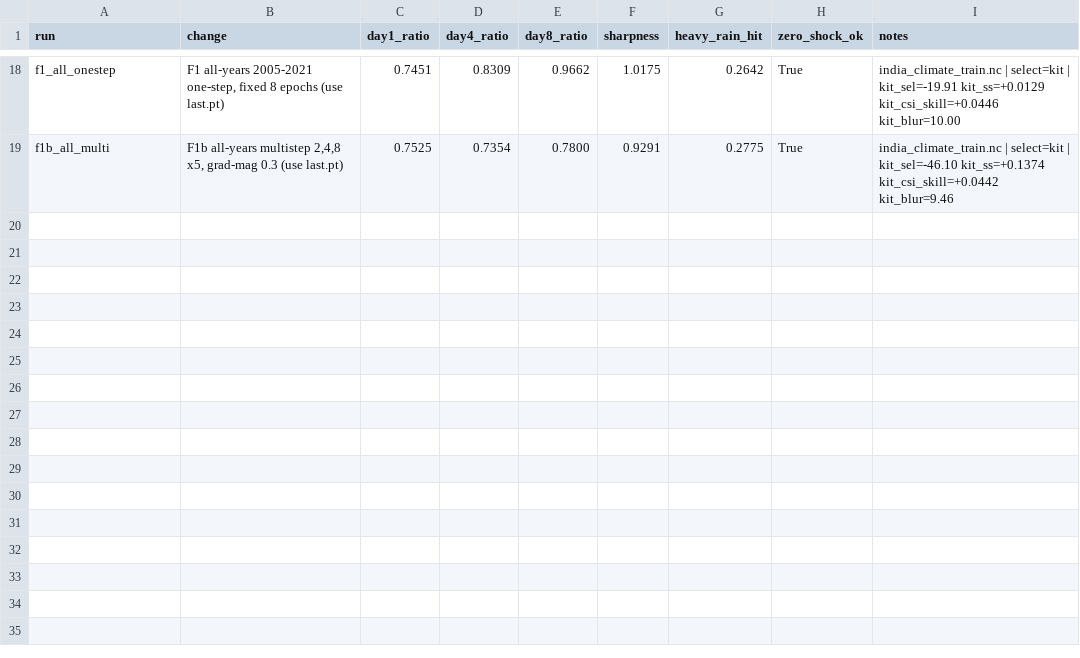
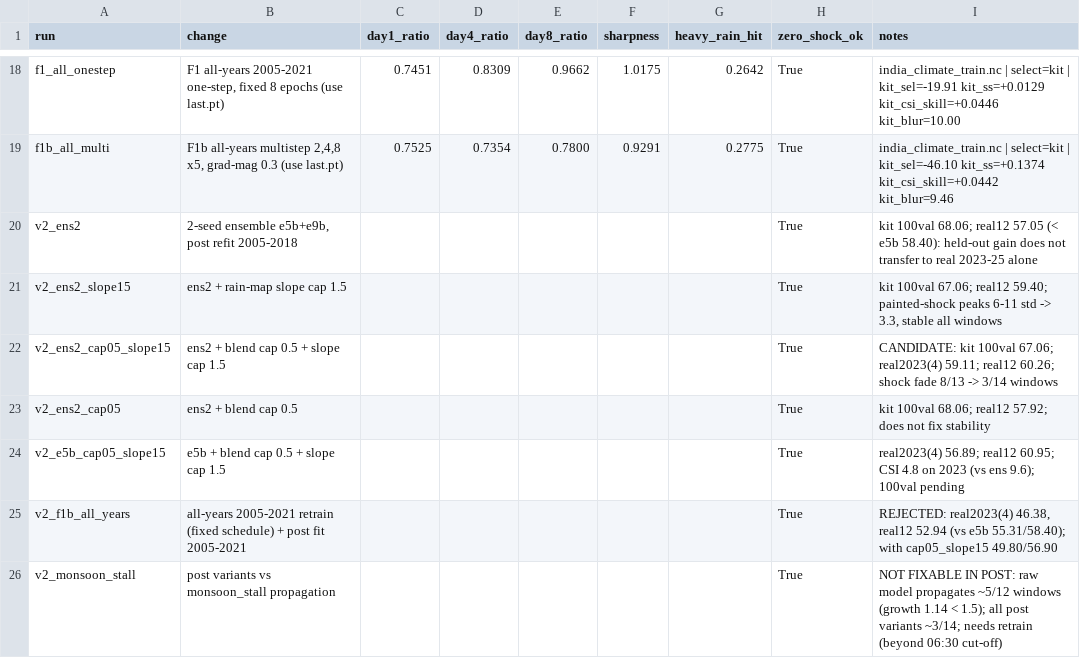
Before and after one commit to starkss24/Devforge-MonsoonVerse, a CSV file: experiments.csv, drawn as a sheet; only a part is shown, gaps mark what is left out.

Commit message:
v2 candidate weights: aether-unet-v2-ens2 (2-seed ensemble + shock-friendly post-processing)
Ensemble of e5b (seed 0) + e9b (seed 1), post refit on 2005-2018 with the climatology blend
capped at 0.5 (shocks no longer fade out) and the rain-map slope capped at 1.5 (painted-shock
rain responses 6-11 std -> <= 5.6 std). Same post.npz format, written with postproc.save_npz.

Acceptance bar: kit_eval 100 held-out windows 67.06 (>= 65.8; e5b 65.78); 4 real 2023 windows
59.11 (>= 55.3; e5b 55.31); 12 real 2023-2025 windows 60.26 (e5b 58.40). Through serve.py:
backend onnx, post loaded, validate.py PASS, kit schema_validator PASS, judge simulation 64.7/70
(e5b 61.0), repo_scan_lite PASS. Rain skill day 4/8: +0.027/+0.001 (e5b -0.078/-0.115).
twin.rollout 47 ms in-process (onnx, 4 threads).

docs/MODEL_V2.md: results, shock gallery, per-lead skill, limits (monsoon_stall propagation
needs a retrain), rejected runs. NOT for main until Vishwak re-verifies through serve.py.

```diff
--- a/experiments.csv
+++ b/experiments.csv
@@ -19 +19,8 @@ f1_all_onestep,"F1 all-years 2005-2021 one-step, fixed 8 epochs (use last.pt)",0
 f1b_all_multi,"F1b all-years multistep 2,4,8 x5, grad-mag 0.3 (use last.pt)",0.7525,0.7354,0.7800,0.9291,0.2775,True,india_climate_train.nc | select=kit | kit_sel=-46.10 kit_ss=+0.1374 kit_csi_skill=+0.0442 kit_blur=9.46
+v2_ens2,"2-seed ensemble e5b+e9b, post refit 2005-2018",,,,,,True,"kit 100val 68.06; real12 57.05 (< e5b 58.40): held-out gain does not transfer to real 2023-25 alone"
+v2_ens2_slope15,"ens2 + rain-map slope cap 1.5",,,,,,True,"kit 100val 67.06; real12 59.40; painted-shock peaks 6-11 std -> 3.3, stable all windows"
+v2_ens2_cap05_slope15,"ens2 + blend cap 0.5 + slope cap 1.5",,,,,,True,"CANDIDATE: kit 100val 67.06; real2023(4) 59.11; real12 60.26; shock fade 8/13 -> 3/14 windows"
+v2_ens2_cap05,"ens2 + blend cap 0.5",,,,,,True,"kit 100val 68.06; real12 57.92; does not fix stability"
+v2_e5b_cap05_slope15,"e5b + blend cap 0.5 + slope cap 1.5",,,,,,True,"real2023(4) 56.89; real12 60.95; CSI 4.8 on 2023 (vs ens 9.6); 100val pending"
+v2_f1b_all_years,"all-years 2005-2021 retrain (fixed schedule) + post fit 2005-2021",,,,,,True,"REJECTED: real2023(4) 46.38, real12 52.94 (vs e5b 55.31/58.40); with cap05_slope15 49.80/56.90"
+v2_monsoon_stall,"post variants vs monsoon_stall propagation",,,,,,True,"NOT FIXABLE IN POST: raw model propagates ~5/12 windows (growth 1.14 < 1.5); all post variants ~3/14; needs retrain (beyond 06:30 cut-off)"
```
Also changed, not shown: kit_scores.csv, 7 other files.
